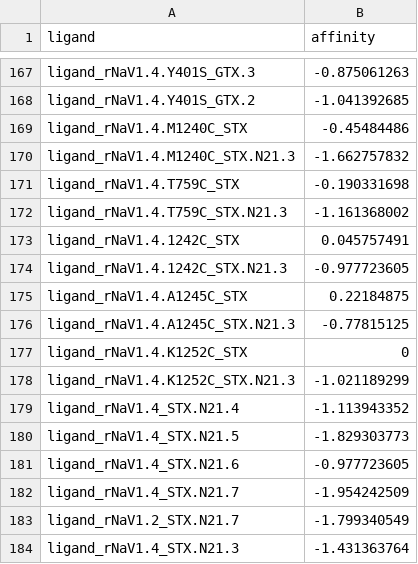
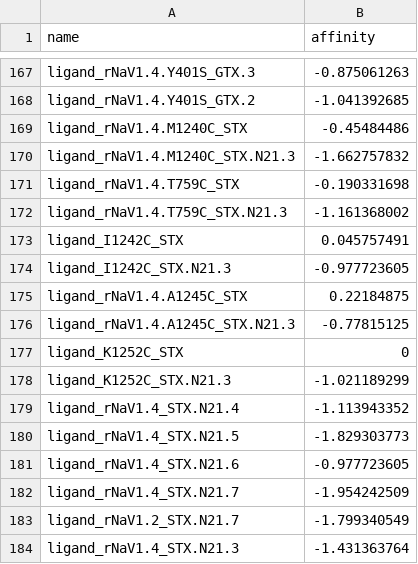
Before and after one commit to VirtualChemist/pafnucy-convert, a CSV file: affinities.csv, drawn as a sheet; only a part is shown, gaps mark what is left out; the diff names each change by its address in the sheet, - before the commit and + after, or states it on an @@ line.

Commit message:
Fix naming in affinities.csv

```diff
--- a/affinities.csv
+++ b/affinities.csv
-A1: ligand
+A1: name
-A173 (name): ligand_rNaV1.4.1242C_STX
+A173 (name): ligand_I1242C_STX
-A174 (name): ligand_rNaV1.4.1242C_STX.N21.3
+A174 (name): ligand_I1242C_STX.N21.3
-A177 (name): ligand_rNaV1.4.K1252C_STX
+A177 (name): ligand_K1252C_STX
-A178 (name): ligand_rNaV1.4.K1252C_STX.N21.3
+A178 (name): ligand_K1252C_STX.N21.3
```
